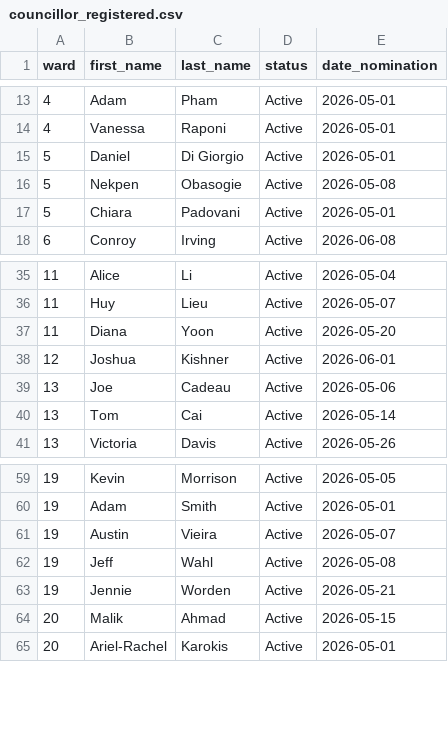
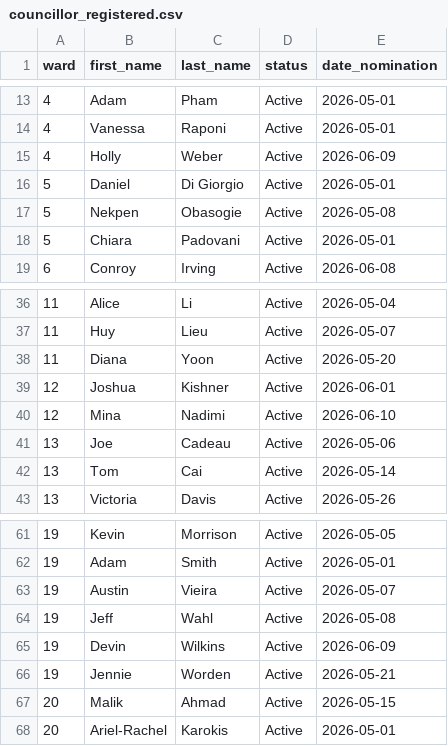
Before and after one commit to alexwolson/toronto-election-poll-tracker-data, a CSV file: data/processed/councillor_registered.csv, drawn as a sheet; only a part is shown, gaps mark what is left out.

```diff
--- a/data/processed/councillor_registered.csv
+++ b/data/processed/councillor_registered.csv
@@ -14,2 +14,3 @@ ward,first_name,last_name,status,date_nomination
 4,Vanessa,Raponi,Active,2026-05-01
+4,Holly,Weber,Active,2026-06-09
 5,Daniel,Di Giorgio,Active,2026-05-01
@@ -38,2 +39,3 @@ ward,first_name,last_name,status,date_nomination
 12,Joshua,Kishner,Active,2026-06-01
+12,Mina,Nadimi,Active,2026-06-10
 13,Joe,Cadeau,Active,2026-05-06
@@ -62,2 +64,3 @@ ward,first_name,last_name,status,date_nomination
 19,Jeff,Wahl,Active,2026-05-08
+19,Devin,Wilkins,Active,2026-06-09
 19,Jennie,Worden,Active,2026-05-21
```
Also changed, not shown: data/processed/challengers.csv, data/processed/coattail_adjustments.csv, 19 other files.
